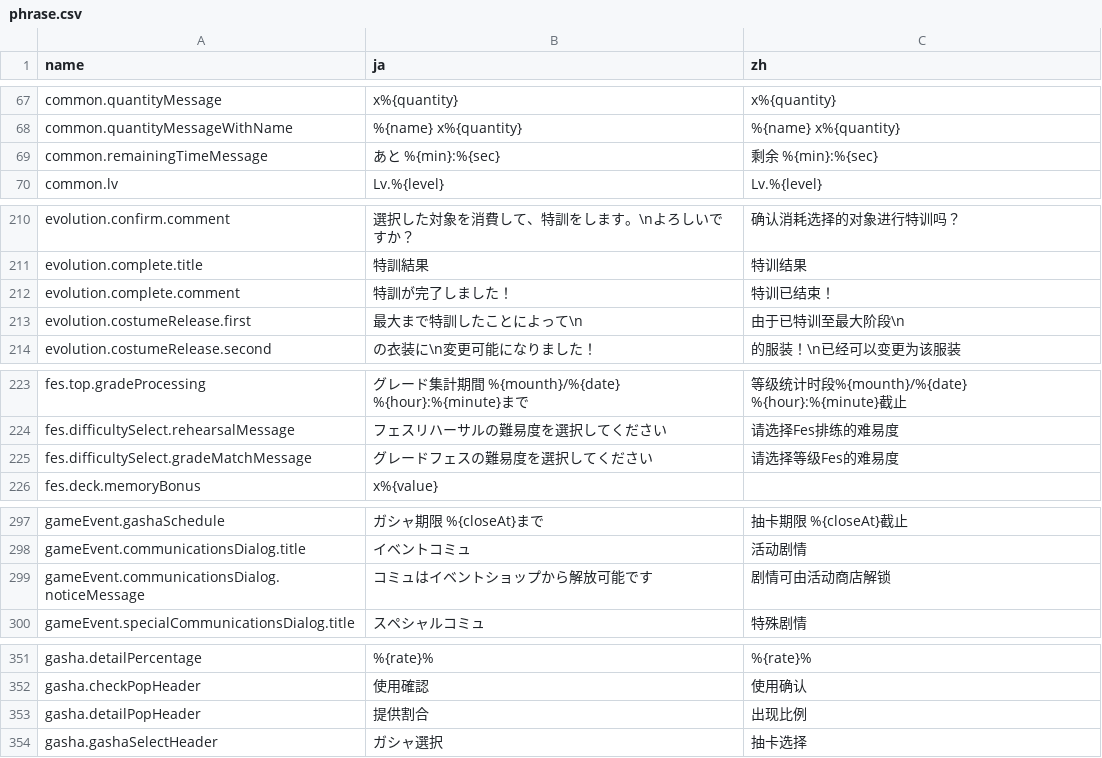
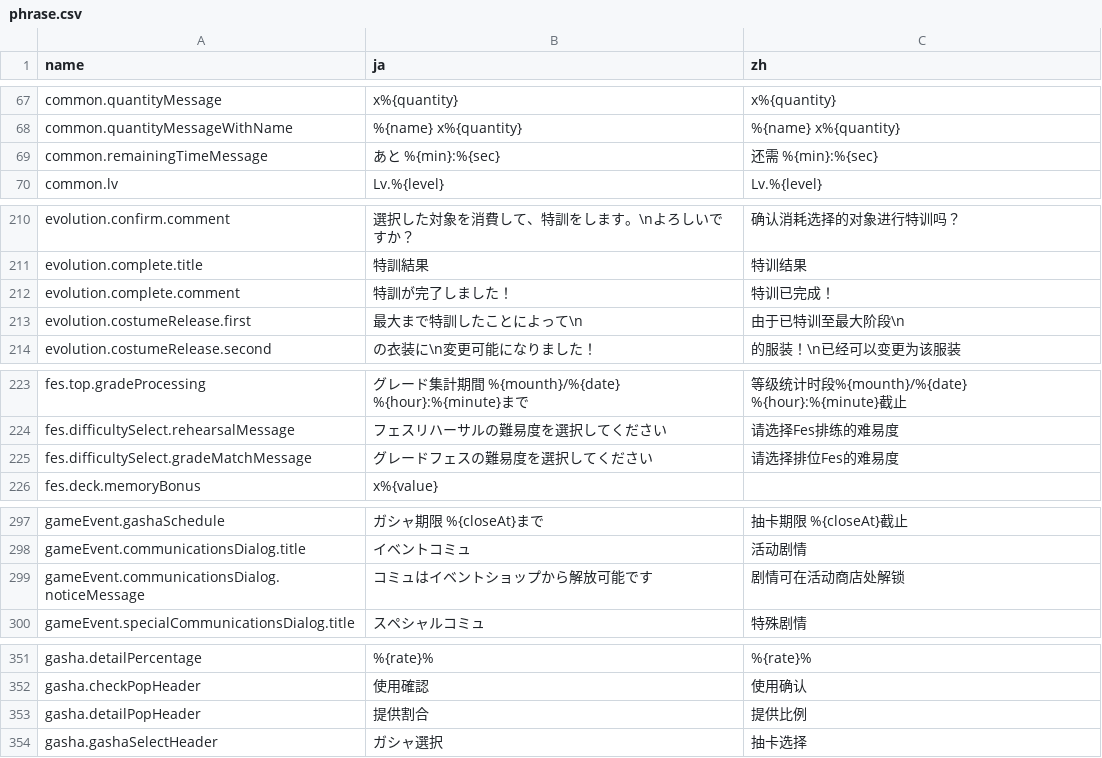
Before and after one commit to lzgzhyf/ShinyColors, a CSV file: data/phrase.csv, drawn as a sheet; only a part is shown, gaps mark what is left out; the diff covers the shown part only.

```diff
--- a/data/phrase.csv
+++ b/data/phrase.csv
@@ -68,3 +68,3 @@ common.quantityMessage,x%{quantity},x%{quantity}
 common.quantityMessageWithName,%{name} x%{quantity},%{name} x%{quantity}
-common.remainingTimeMessage,あと %{min}:%{sec},剩余 %{min}:%{sec}
+common.remainingTimeMessage,あと %{min}:%{sec},还需 %{min}:%{sec}
 common.lv,Lv.%{level},Lv.%{level}
@@ -211,3 +211,3 @@ evolution.confirm.comment,選択した対象を消費して、特訓をします
 evolution.complete.title,特訓結果,特训结果
-evolution.complete.comment,特訓が完了しました！,特训已结束！
+evolution.complete.comment,特訓が完了しました！,特训已完成！
 evolution.costumeRelease.first,最大まで特訓したことによって\n,由于已特训至最大阶段\n
@@ -224,3 +224,3 @@ fes.top.gradeProcessing,グレード集計期間  %{mounth}/%{date} %{hour}:%{mi
 fes.difficultySelect.rehearsalMessage,フェスリハーサルの難易度を選択してください,请选择Fes排练的难易度
-fes.difficultySelect.gradeMatchMessage,グレードフェスの難易度を選択してください,请选择等级Fes的难易度
+fes.difficultySelect.gradeMatchMessage,グレードフェスの難易度を選択してください,请选择排位Fes的难易度
 fes.deck.memoryBonus,x%{value},
@@ -298,3 +298,3 @@ gameEvent.gashaSchedule,ガシャ期限 %{closeAt}まで,抽卡期限 %{closeAt}
 gameEvent.communicationsDialog.title,イベントコミュ,活动剧情
-gameEvent.communicationsDialog.noticeMessage,コミュはイベントショップから解放可能です,剧情可由活动商店解锁
+gameEvent.communicationsDialog.noticeMessage,コミュはイベントショップから解放可能です,剧情可在活动商店处解锁
 gameEvent.specialCommunicationsDialog.title,スペシャルコミュ,特殊剧情
@@ -352,3 +352,3 @@ gasha.detailPercentage,%{rate}%,%{rate}%
 gasha.checkPopHeader,使用確認,使用确认
-gasha.detailPopHeader,提供割合,出现比例
+gasha.detailPopHeader,提供割合,提供比例
 gasha.gashaSelectHeader,ガシャ選択,抽卡选择
```
Also changed, not shown: 15 edited cells elsewhere in this file, 2 other files.
